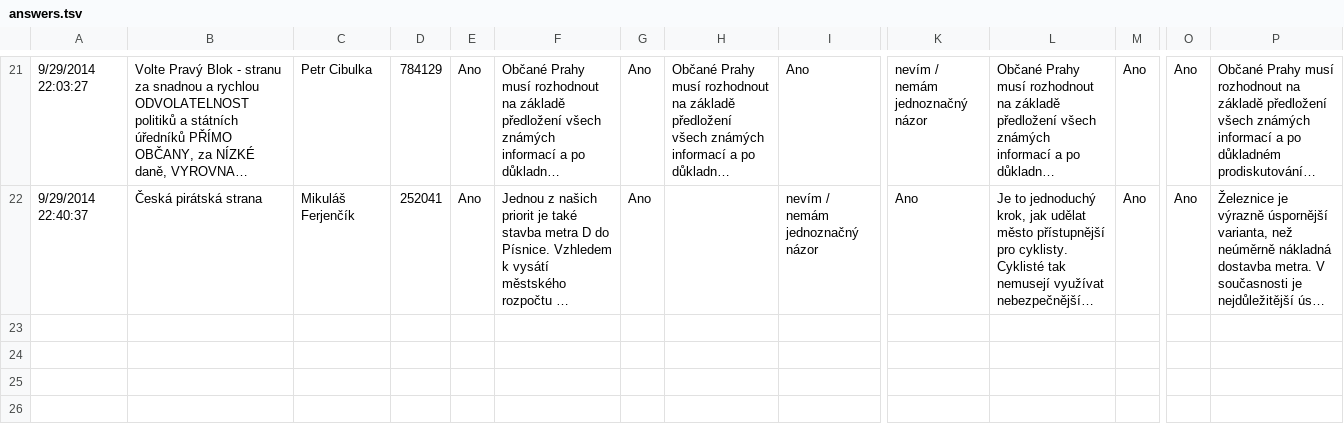
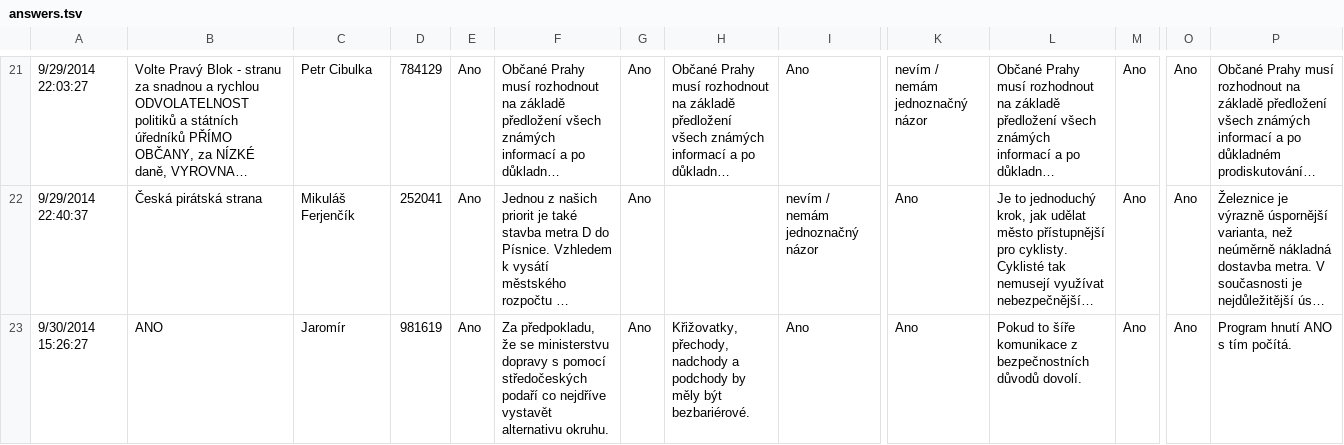
Before and after one commit to KohoVolit/vaa2012-2, a TSV file: www/praha-2014/backend/source/answers.tsv, drawn as a sheet; only a part is shown, gaps mark what is left out; long unchanged cells end in …; rows hold the shown columns only; the diff names each change by its address in the sheet, - before the commit and + after, or states it on an @@ line.

```diff
--- a/www/praha-2014/backend/source/answers.tsv
+++ b/www/praha-2014/backend/source/answers.tsv
+row 23: 9/30/2014 15:26:27 | ANO | Jaromír | 981619 | Ano | Za předpokladu, že se ministerstvu dopravy s pomocí středočeských podaří co nejdříve vystavět alternativu okruhu. | Ano | Křižovatky, přechody, nadchody a podchody by měly být bezbariérové. | Ano | Ano | Pokud to šíře komunikace z bezpečnostních důvodů dovolí. | Ano | Ano | Program hnutí ANO s tím počítá.
```
Also changed, not shown: www/praha-2014/backend/source/voters.tsv, 43 other files.
